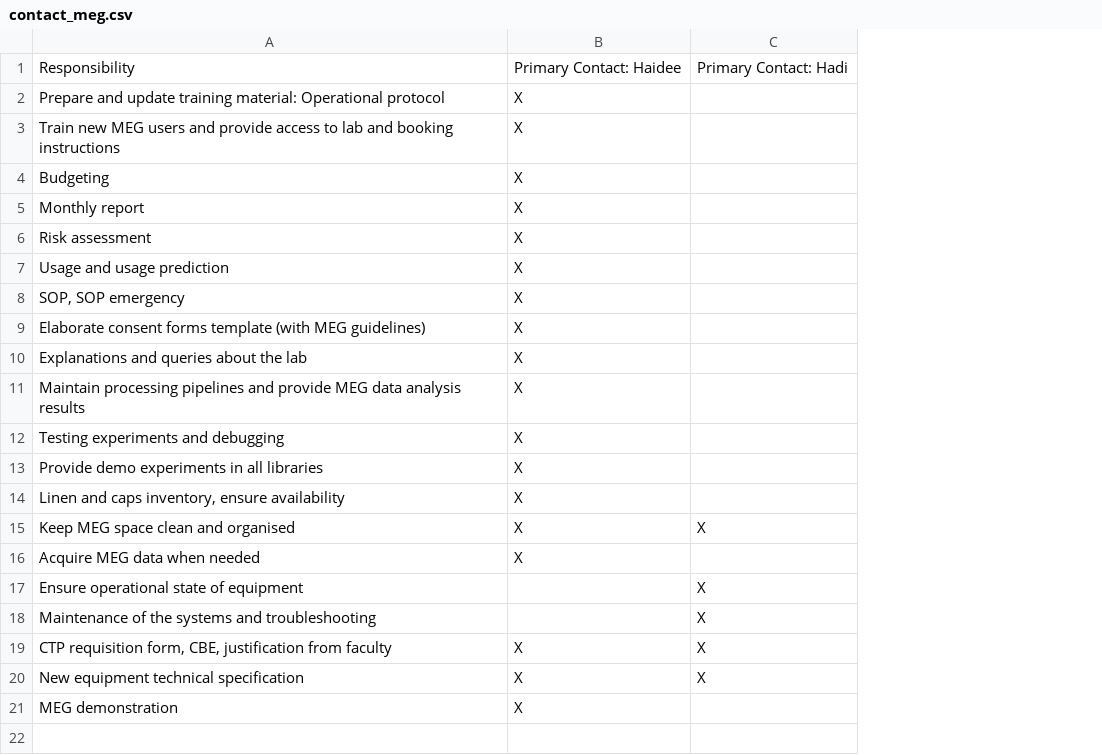
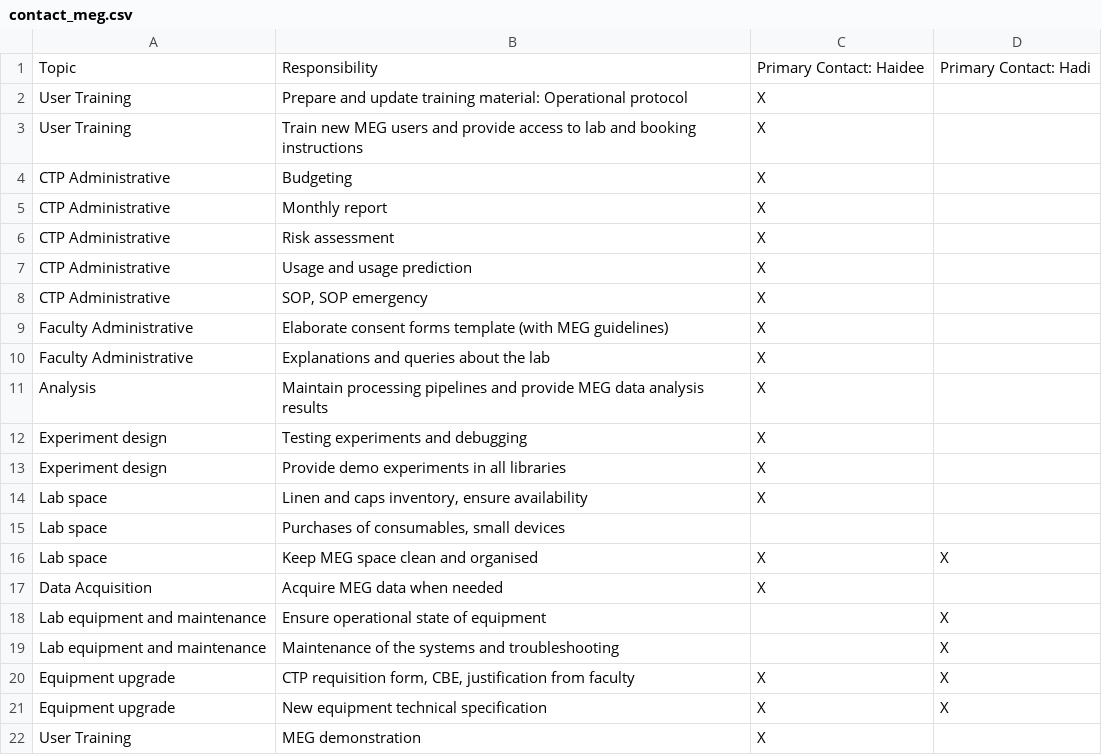
Before and after one commit to borderyz/neurowaves-lab-documentation, a CSV file: docs/source/1-systems/contact_meg.csv, drawn as a sheet; the diff names each change by its address in the sheet, - before the commit and + after, or states it on an @@ line.

Commit message:
add primary contact

```diff
--- a/docs/source/1-systems/contact_meg.csv
+++ b/docs/source/1-systems/contact_meg.csv
+column A, rows 1-14: Topic | User Training | User Training | CTP Administrative | CTP Administrative | CTP Administrative | CTP Administrative | CTP Administrative | Faculty Administrative | Faculty Administrative | Analysis | Experiment design | Experiment design | Lab space; rows 16-22: Lab space | Data Acquisition | Lab equipment and maintenance | Lab equipment and maintenance | Equipment upgrade | Equipment upgrade | User Training
+row 15: Lab space | Purchases of consumables, small devices
```
Also changed, not shown: docs/source/1-systems/contact_eeg_fmri.csv, 1 other file.
